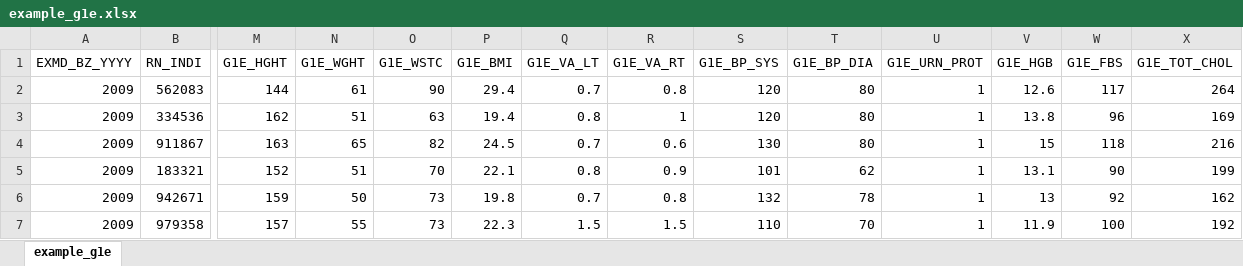
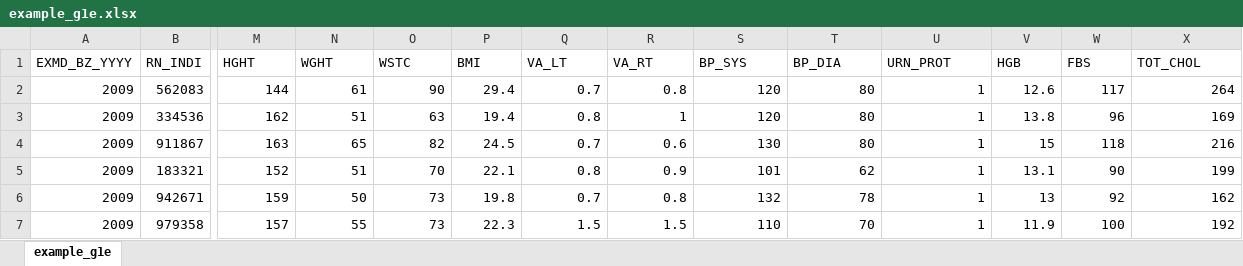
Before and after one commit to jinseob2kim/lecture-snuhlab, an Excel workbook: data/example_g1e.xlsx, sheet example_g1e, drawn as a sheet; only a part is shown, gaps mark what is left out; values as stored, in another font and other column widths than the file's, no borders; the diff covers the shown part only; the diff names each change by its address in the sheet, - before the commit and + after, or states it on an @@ line.

```diff
--- a/data/example_g1e.xlsx (sheet example_g1e)
+++ b/data/example_g1e.xlsx (sheet example_g1e)
-M1: G1E_HGHT
+M1: HGHT
-N1: G1E_WGHT
+N1: WGHT
-O1: G1E_WSTC
+O1: WSTC
-P1: G1E_BMI
+P1: BMI
-Q1: G1E_VA_LT
+Q1: VA_LT
-R1: G1E_VA_RT
+R1: VA_RT
-S1: G1E_BP_SYS
+S1: BP_SYS
-T1: G1E_BP_DIA
+T1: BP_DIA
-U1: G1E_URN_PROT
+U1: URN_PROT
-V1: G1E_HGB
+V1: HGB
-W1: G1E_FBS
+W1: FBS
-X1: G1E_TOT_CHOL
+X1: TOT_CHOL
```
Also changed, not shown: 8 edited cells elsewhere in this sheet, 3 other files.
